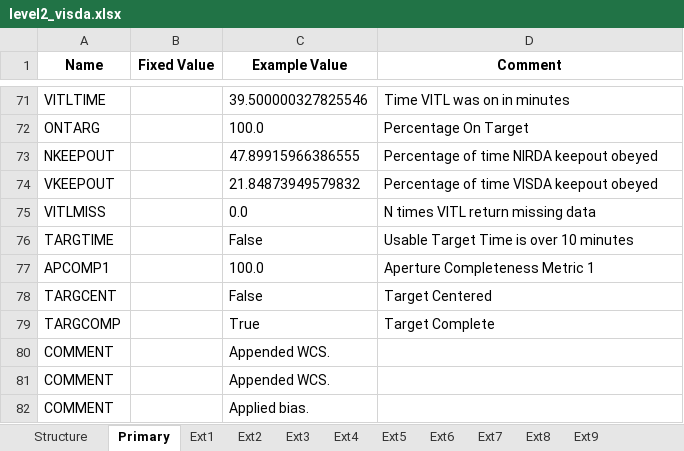
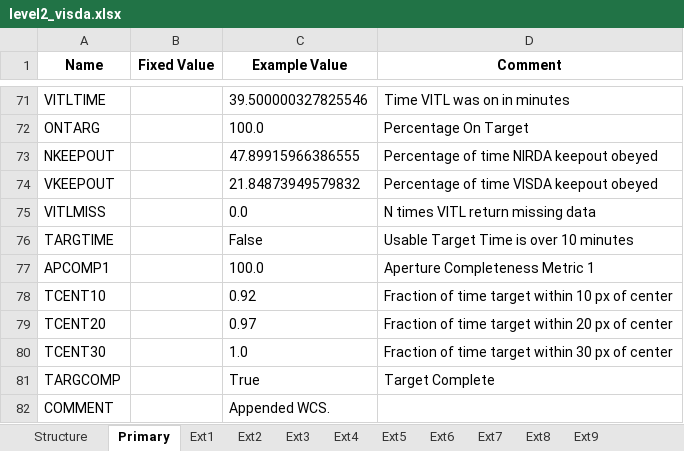
Before and after one commit to PandoraMission/pandora-fits, an Excel workbook: src/pandorafits/formats/visda/level2_visda.xlsx, sheet Primary, drawn as a sheet; only a part is shown, gaps mark what is left out; the shorter side is filled out with more unchanged rows; values as stored, in another font and other column widths than the file's, no borders; removed rows and columns are numbered as before the commit, all else as after; the diff names each change by its address in the sheet, - before the commit and + after, or states it on an @@ line.

```diff
--- a/src/pandorafits/formats/visda/level2_visda.xlsx (sheet Primary)
+++ b/src/pandorafits/formats/visda/level2_visda.xlsx (sheet Primary)
-row 78: TARGCENT |  | False | Target Centered
+row 78: TCENT10 |  | 0.92 | Fraction of time target within 10 px of center
+row 79: TCENT20 |  | 0.97 | Fraction of time target within 20 px of center
+row 80: TCENT30 |  | 1.0 | Fraction of time target within 30 px of center
```
Also changed, not shown: src/pandorafits/formats/nirda/level2_nirda.xlsx, 4 other files.
